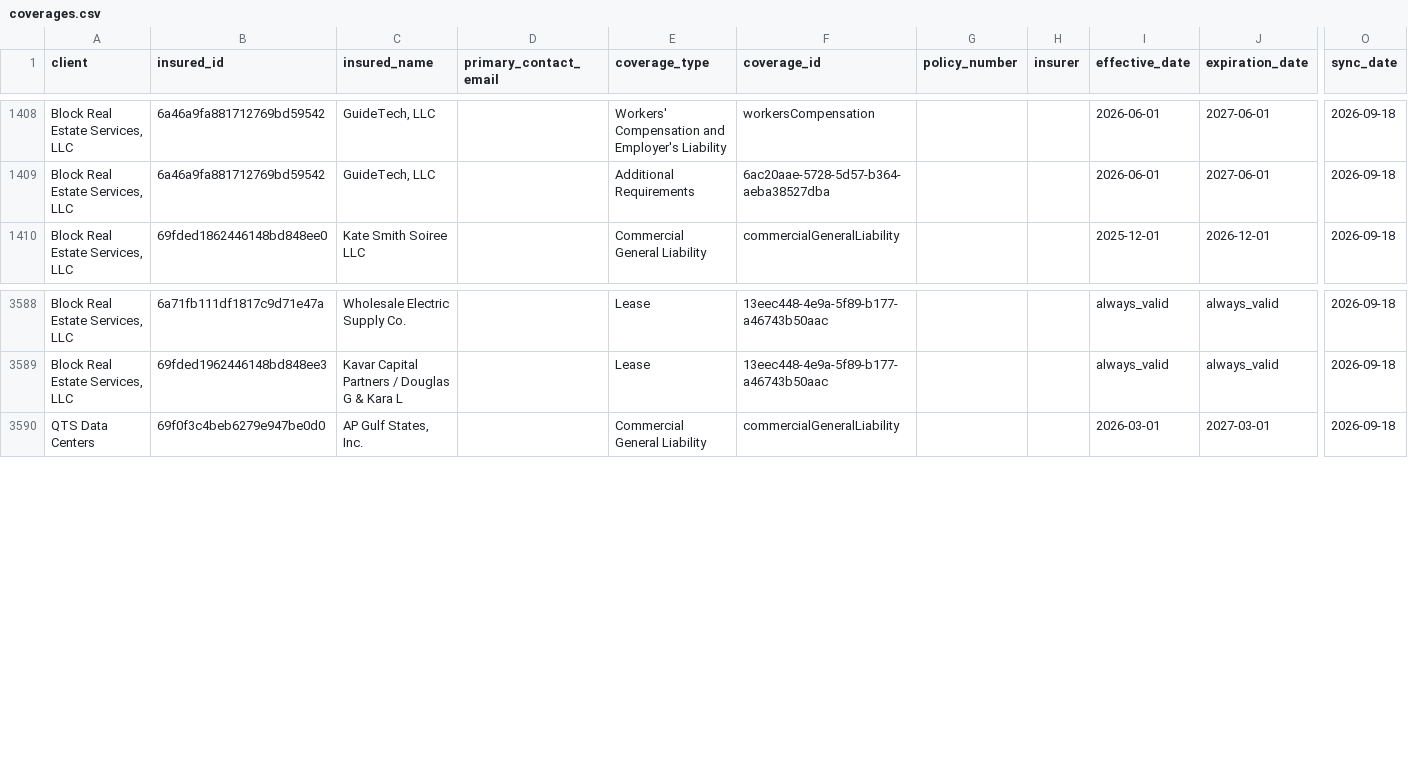
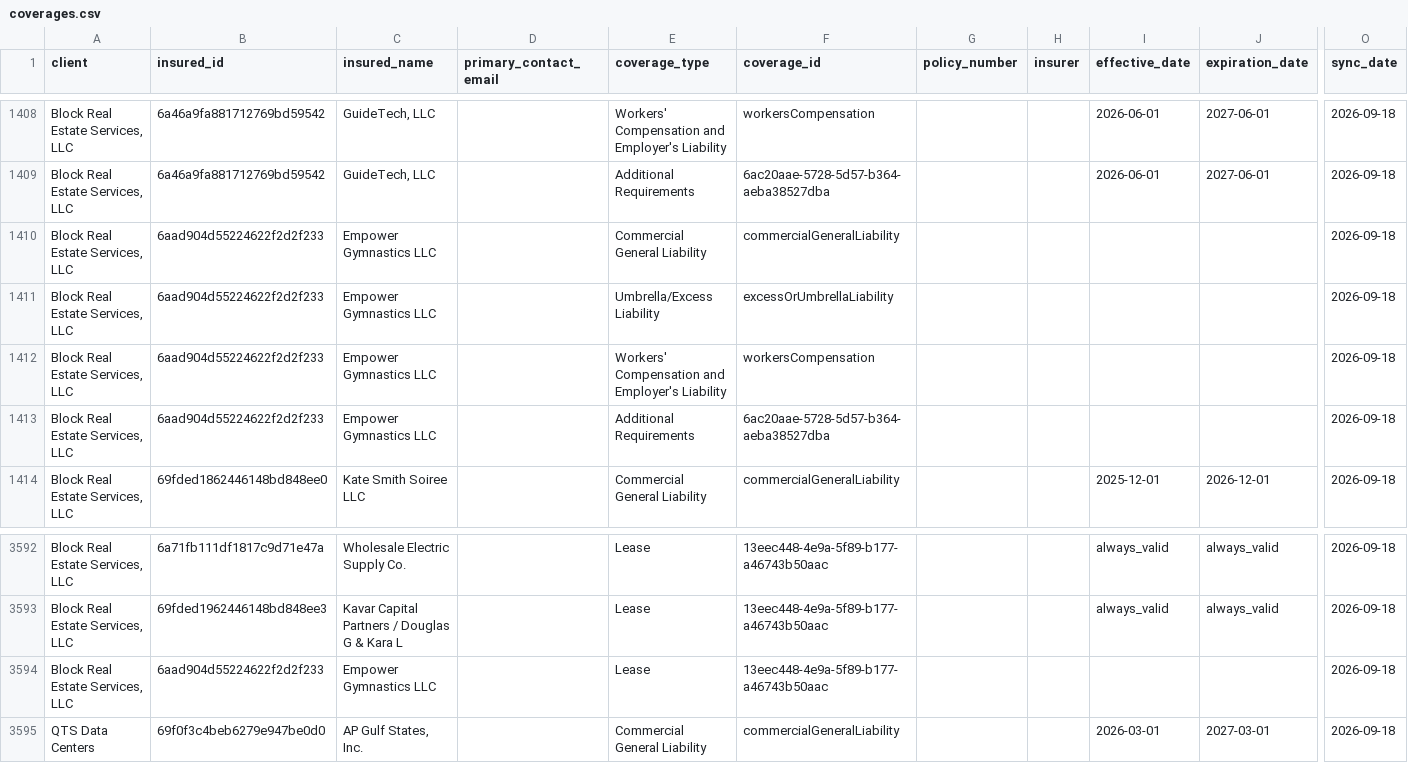
Before and after one commit to PhilipIrving/hubcertsecure, a CSV file: data/trustlayer/coverages.csv, drawn as a sheet; only a part is shown, gaps mark what is left out; rows hold the shown columns only; the diff names each change by its address in the sheet, - before the commit and + after, or states it on an @@ line.

```diff
--- a/data/trustlayer/coverages.csv
+++ b/data/trustlayer/coverages.csv
+row 1410: Block Real Estate Services, LLC | 6aad904d55224622f2d2f233 | Empower Gymnastics LLC |  | Commercial General Liability | commercialGeneralLiability |  |  |  |  | 2026-09-18
+row 1411: Block Real Estate Services, LLC | 6aad904d55224622f2d2f233 | Empower Gymnastics LLC |  | Umbrella/Excess Liability | excessOrUmbrellaLiability |  |  |  |  | 2026-09-18
+row 1412: Block Real Estate Services, LLC | 6aad904d55224622f2d2f233 | Empower Gymnastics LLC |  | Workers' Compensation and Employer's Liability | workersCompensation |  |  |  |  | 2026-09-18
+row 1413: Block Real Estate Services, LLC | 6aad904d55224622f2d2f233 | Empower Gymnastics LLC |  | Additional Requirements | 6ac20aae-5728-5d57-b364-aeba38527dba |  |  |  |  | 2026-09-18
+row 3594: Block Real Estate Services, LLC | 6aad904d55224622f2d2f233 | Empower Gymnastics LLC |  | Lease | 13eec448-4e9a-5f89-b177-a46743b50aac |  |  |  |  | 2026-09-18
```
Also changed, not shown: data/trustlayer/criteria.csv, data/trustlayer/documents.csv, 36 other files.
